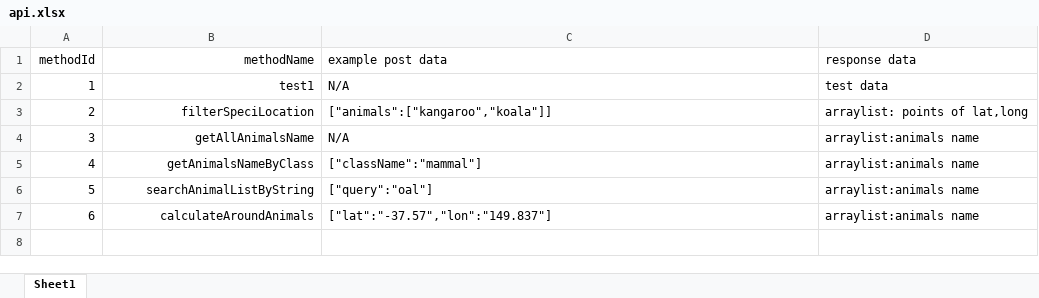
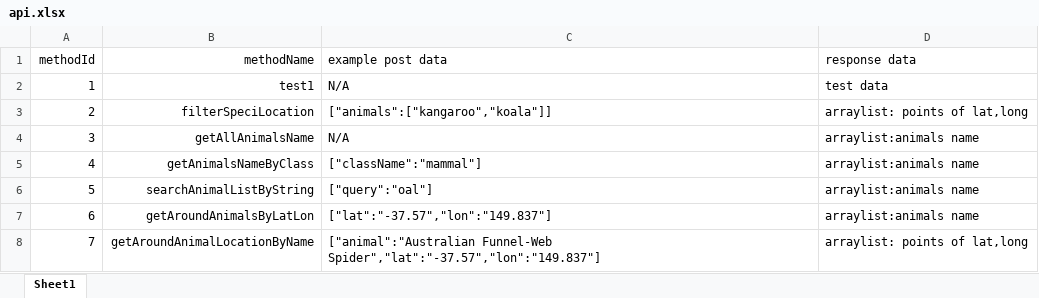
Before and after one commit to morning93tang/AnimalSpeak, an Excel workbook: APIdoc/api.xlsx, sheet Sheet1, drawn as a sheet; values as stored, in another font and other column widths than the file's, no borders; the diff names each change by its address in the sheet, - before the commit and + after, or states it on an @@ line.

```diff
--- a/APIdoc/api.xlsx (sheet Sheet1)
+++ b/APIdoc/api.xlsx (sheet Sheet1)
-B7 (methodName): calculateAroundAnimals
+B7 (methodName): getAroundAnimalsByLatLon
+row 8: 7 | getAroundAnimalLocationByName | ["animal":"Australian Funnel-Web Spider","lat":"-37.57","lon":"149.837"] | arraylist: points of lat,long
```
Also changed, not shown: 3 other files.
